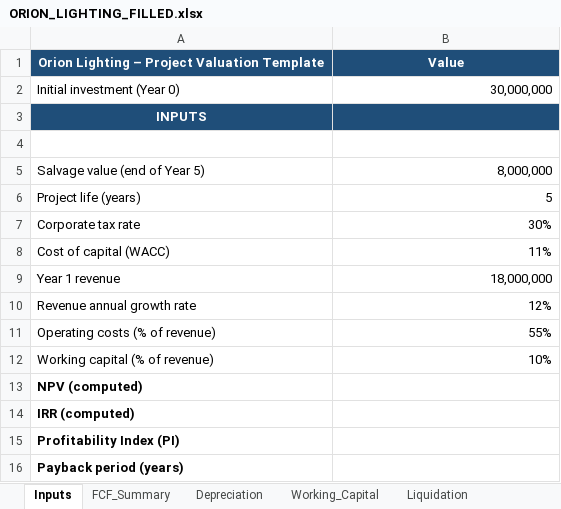
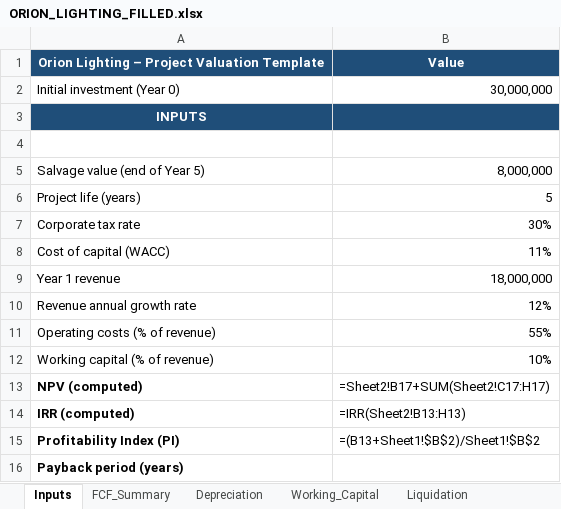
Before and after one commit to jordanjayhays-cpu/openclaw-agent, an Excel workbook: PROJECTS/ORION/ORION_LIGHTING_FILLED.xlsx, sheet Inputs, drawn as a sheet; values as stored, in another font and other column widths than the file's, no borders; formulas without a stored value are shown as written; the diff names each change by its address in the sheet, - before the commit and + after, or states it on an @@ line.

```diff
--- a/PROJECTS/ORION/ORION_LIGHTING_FILLED.xlsx (sheet Inputs)
+++ b/PROJECTS/ORION/ORION_LIGHTING_FILLED.xlsx (sheet Inputs)
-B13: (empty)
+B13: =Sheet2!B17+SUM(Sheet2!C17:H17)
-B14: (empty)
+B14: =IRR(Sheet2!B13:H13)
-B15: (empty)
+B15: =(B13+Sheet1!$B$2)/Sheet1!$B$2
```
Also changed, not shown: sheet FCF_Summary, 1 other file.
